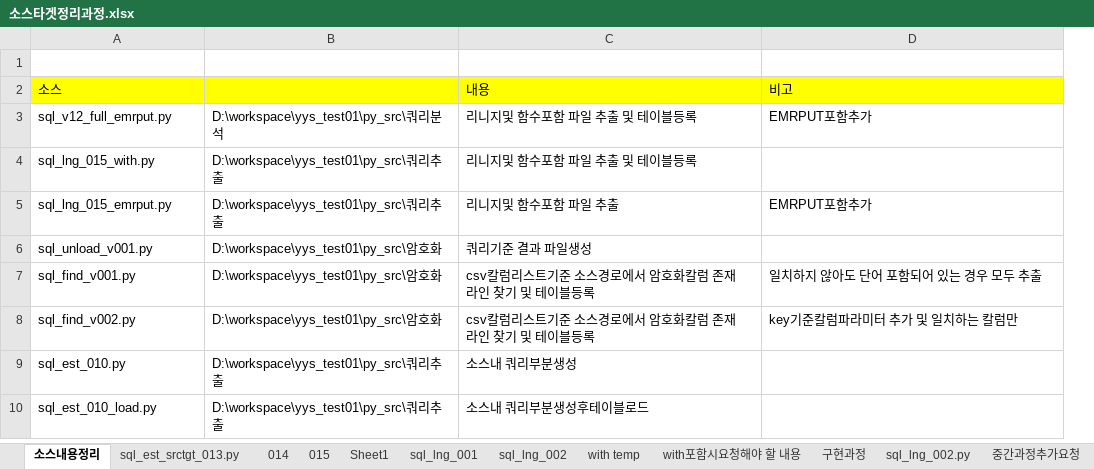
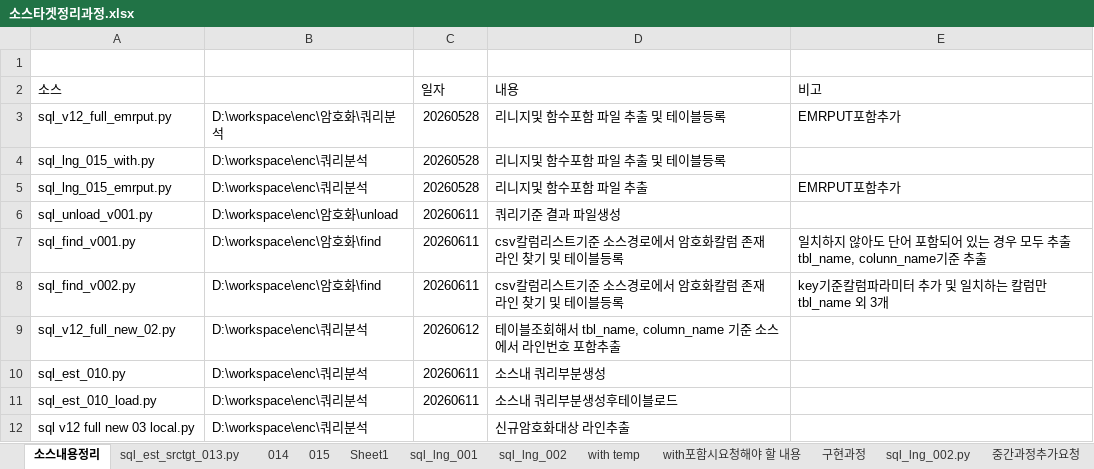
Before and after one commit to glassyys/enc, an Excel workbook: 쿼리분석/소스타겟정리과정.xlsx, sheet 소스내용정리, drawn as a sheet; values as stored, in another font and other column widths than the file's, no borders; removed rows and columns are numbered as before the commit, all else as after; the diff names each change by its address in the sheet, - before the commit and + after, or states it on an @@ line.

```diff
--- a/쿼리분석/소스타겟정리과정.xlsx (sheet 소스내용정리)
+++ b/쿼리분석/소스타겟정리과정.xlsx (sheet 소스내용정리)
-column B, rows 3-10: D:\workspace\yys_test01\py_src\쿼리분석 | D:\workspace\yys_test01\py_src\쿼리추출 | D:\workspace\yys_test01\py_src\쿼리추출 | D:\workspace\yys_test01\py_src\암호화 | D:\workspace\yys_test01\py_src\암호화 | D:\workspace\yys_test01\py_src\암호화 | D:\workspace\yys_test01\py_src\쿼리추출 | D:\workspace\yys_test01\py_src\쿼리추출
+column B, rows 3-8: D:\workspace\enc\암호화\쿼리분석 | D:\workspace\enc\쿼리분석 | D:\workspace\enc\쿼리분석 | D:\workspace\enc\암호화\unload | D:\workspace\enc\암호화\find | D:\workspace\enc\암호화\find; rows 10-11: D:\workspace\enc\쿼리분석 | D:\workspace\enc\쿼리분석
+column C (일자), rows 3-8: 20260528 | 20260528 | 20260528 | 20260611 | 20260611 | 20260611; rows 10-11: 20260611 | 20260611
-A2 fill: #FFFF00
+A2 fill: none
-D2:E2 fill: #FFFF00
+D2:E2 fill: none
-E7 (비고): 일치하지 않아도 단어 포함되어 있는 경우 모두 추출
+E7 (비고): 일치하지 않아도 단어 포함되어 있는 경우 모두 추출 tbl_name, colunn_name기준 추출
-E8 (비고): key기준칼럼파라미터 추가 및 일치하는 칼럼만
+E8 (비고): key기준칼럼파라미터 추가 및 일치하는 칼럼만 tbl_name 외 3개
+row 9: sql_v12_full_new_02.py | D:\workspace\enc\쿼리분석 | 20260612 | 테이블조회해서 tbl_name, column_name 기준 소스에서 라인번호 포함추출
+row 12: sql v12 full new 03 local.py | D:\workspace\enc\쿼리분석 |  | 신규암호화대상 라인추출
```
Also changed, not shown: sheet 클로드엑셀정리, sheet sql_lng_014설명_클로드워드변환, sheet AI코딩리스트, sheet sql_tb_chk_v08_merge_db.py결과, sheet sql_lng_014설명GPT, sheet 함수preprocess, 16 more sheets, 3 other files.
